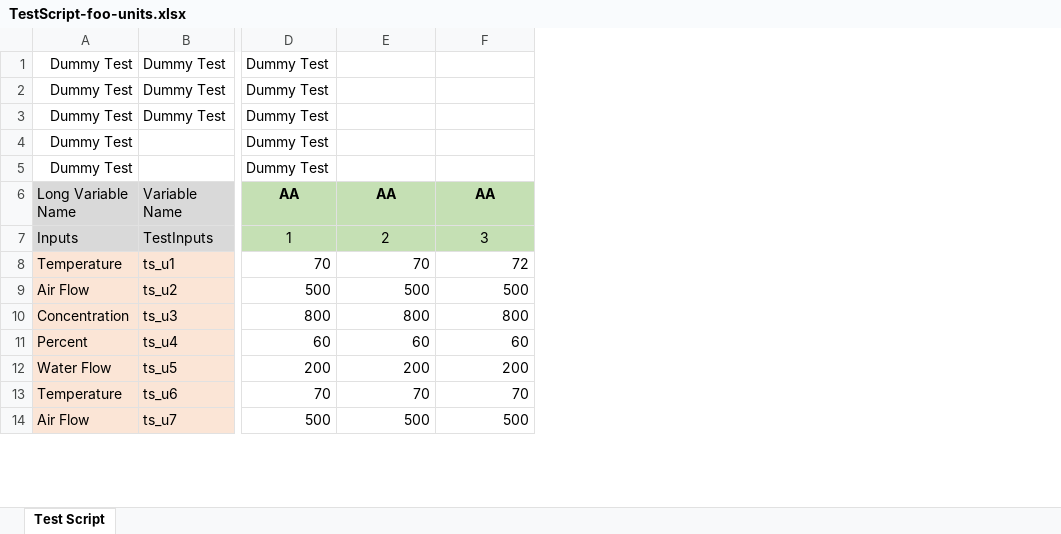
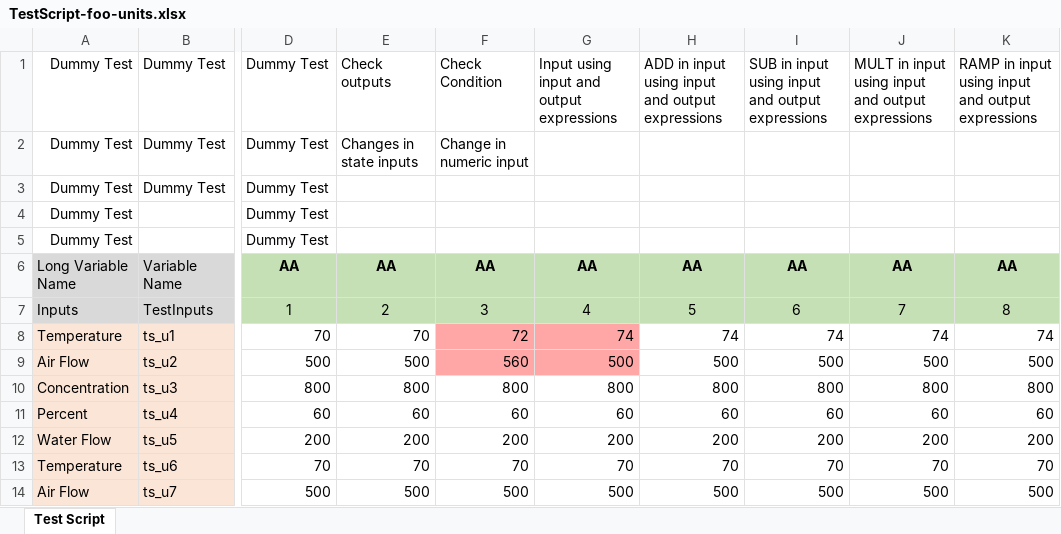
Before and after one commit to LBNL-ETA/guideline36_conformance_test, an Excel workbook: conformance_tests/foo_units/test_scripts/TestScript-foo-units.xlsx, sheet Test Script, drawn as a sheet; only a part is shown, gaps mark what is left out; values as stored, in another font and other column widths than the file's, no borders; conditional formats not drawn; the diff covers the shown part only; the diff names each change by its address in the sheet, - before the commit and + after, or states it on an @@ line.

Commit message:
Replicate problem in foo-units tests

```diff
--- a/conformance_tests/foo_units/test_scripts/TestScript-foo-units.xlsx (sheet Test Script)
+++ b/conformance_tests/foo_units/test_scripts/TestScript-foo-units.xlsx (sheet Test Script)
+column G, rows 1-14: Input using input and output expressions |  |  |  |  | AA | 4 | 74 | 500 | 800 | 60 | 200 | 70 | 500
+column H, rows 1-14: ADD in input using input and output expressions |  |  |  |  | AA | 5 | 74 | 500 | 800 | 60 | 200 | 70 | 500
+column I, rows 1-14: SUB in input using input and output expressions |  |  |  |  | AA | 6 | 74 | 500 | 800 | 60 | 200 | 70 | 500
+column J, rows 1-14: MULT in input using input and output expressions |  |  |  |  | AA | 7 | 74 | 500 | 800 | 60 | 200 | 70 | 500
+column K, rows 1-14: RAMP in input using input and output expressions |  |  |  |  | AA | 8 | 74 | 500 | 800 | 60 | 200 | 70 | 500
-E1: (empty)
+E1: Check outputs
-F1: (empty)
+F1: Check Condition
-E2: (empty)
+E2: Changes in state inputs
-F2: (empty)
+F2: Change in numeric input
-F8:F9 fill: none
+F8:F9 fill: #FFA6A6
-F9: 500
+F9: 560
```
Also changed, not shown: 4 added rows, 8 edited cells and cell formats elsewhere in this sheet, 2 other files.
